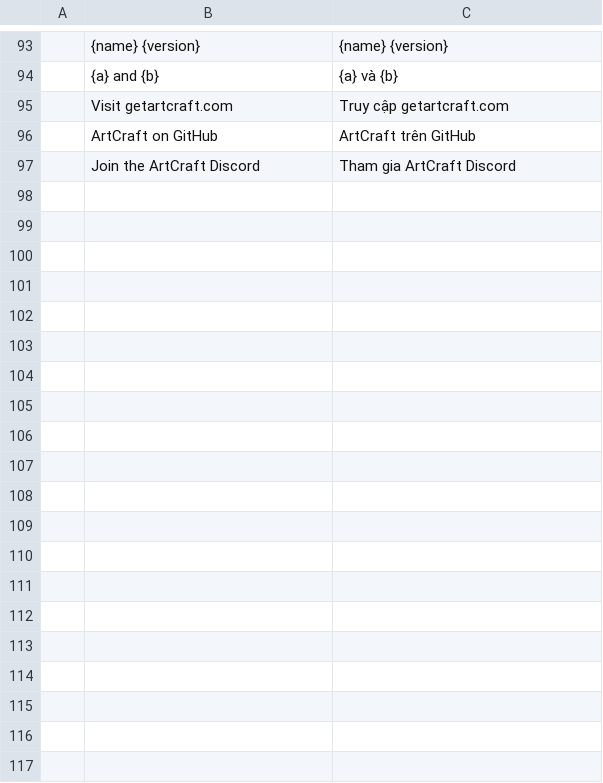
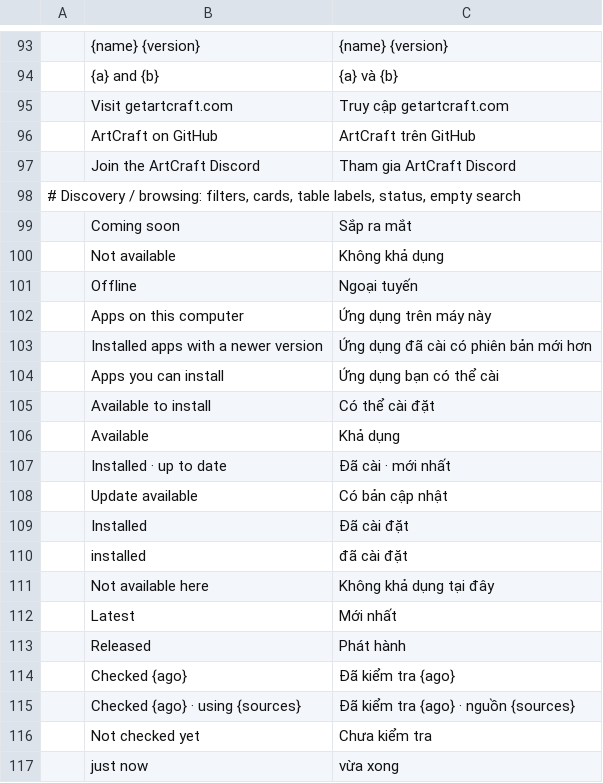
Before and after one commit to duydev/craft-launcher, a TSV file: crates/ui-egui/src/i18n/vi.tsv, drawn as a sheet; only a part is shown, gaps mark what is left out; the diff covers the shown part only.

```diff
--- a/crates/ui-egui/src/i18n/vi.tsv
+++ b/crates/ui-egui/src/i18n/vi.tsv
@@ -97 +97,21 @@
 	Join the ArtCraft Discord	Tham gia ArtCraft Discord
+# Discovery / browsing: filters, cards, table labels, status, empty search
+	Coming soon	Sắp ra mắt
+	Not available	Không khả dụng
+	Offline	Ngoại tuyến
+	Apps on this computer	Ứng dụng trên máy này
+	Installed apps with a newer version	Ứng dụng đã cài có phiên bản mới hơn
+	Apps you can install	Ứng dụng bạn có thể cài
+	Available to install	Có thể cài đặt
+	Available	Khả dụng
+	Installed · up to date	Đã cài · mới nhất
+	Update available	Có bản cập nhật
+	Installed	Đã cài đặt
+	installed	đã cài đặt
+	Not available here	Không khả dụng tại đây
+	Latest	Mới nhất
+	Released	Phát hành
+	Checked {ago}	Đã kiểm tra {ago}
+	Checked {ago} · using {sources}	Đã kiểm tra {ago} · nguồn {sources}
+	Not checked yet	Chưa kiểm tra
+	just now	vừa xong
```
Also changed, not shown: 12 added rows elsewhere in this file.
